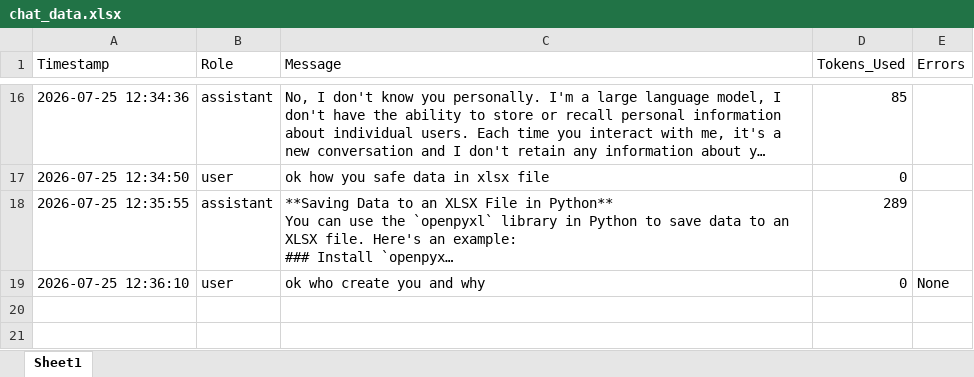
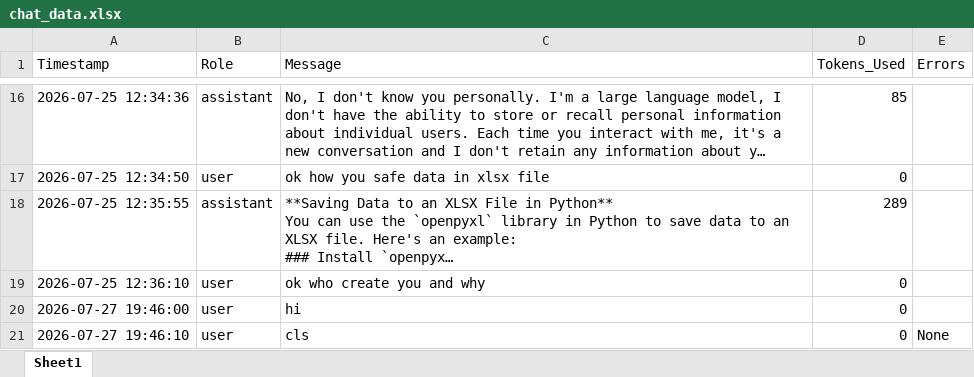
Before and after one commit to HimanshuKumarShahi/OfflineAI, an Excel workbook: chat_data.xlsx, sheet Sheet1, drawn as a sheet; only a part is shown, gaps mark what is left out; long unchanged cells end in …; values as stored, in another font and other column widths than the file's, no borders; the diff names each change by its address in the sheet, - before the commit and + after, or states it on an @@ line.

Commit message:
Data stored in excel file for local and security.

```diff
--- a/chat_data.xlsx (sheet Sheet1)
+++ b/chat_data.xlsx (sheet Sheet1)
-E19 (Errors): None
+E19 (Errors): (empty)
+row 20: 2026-07-27 19:46:00 | user | hi | 0
+row 21: 2026-07-27 19:46:10 | user | cls | 0 | None
```
